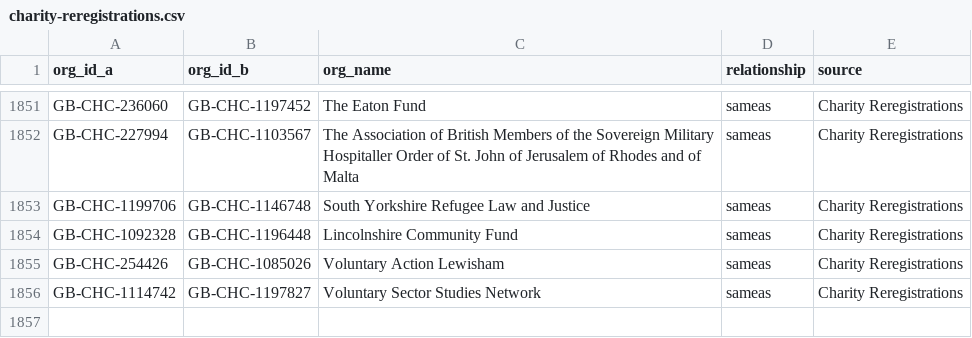
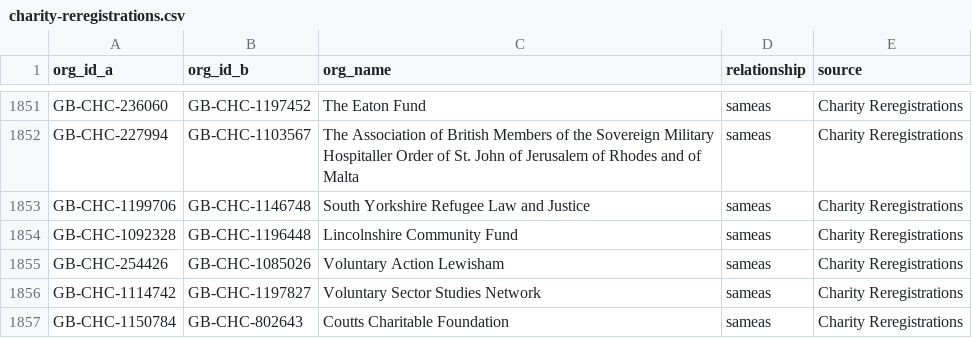
Before and after one commit to drkane/charity-lookups, a CSV file: relationships/charity-reregistrations.csv, drawn as a sheet; only a part is shown, gaps mark what is left out.

Commit message:
Add Coutts

```diff
--- a/relationships/charity-reregistrations.csv
+++ b/relationships/charity-reregistrations.csv
@@ -1856 +1856,2 @@ GB-CHC-254426,GB-CHC-1085026,Voluntary Action Lewisham,sameas,"Charity Reregistr
 GB-CHC-1114742,GB-CHC-1197827,Voluntary Sector Studies Network,sameas,"Charity Reregistrations"
+GB-CHC-1150784,GB-CHC-802643,Coutts Charitable Foundation,sameas,"Charity Reregistrations"
```
